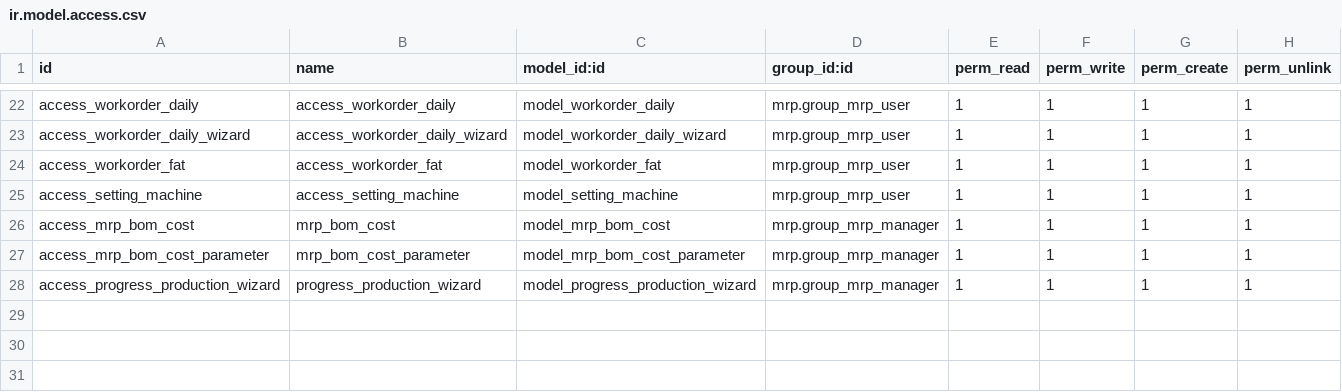
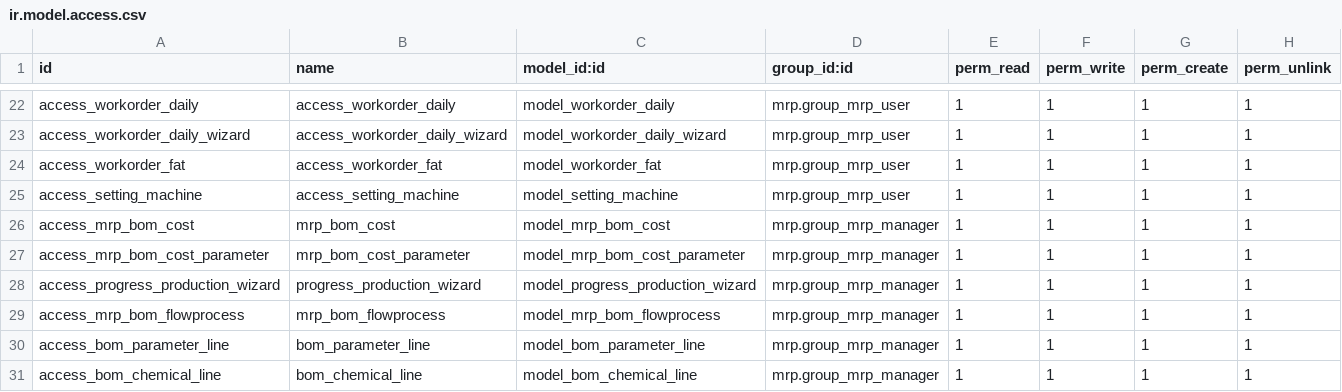
Before and after one commit to ivanvincent/odoo_14_altinexpd, a CSV file: mrp_request/security/ir.model.access.csv, drawn as a sheet; only a part is shown, gaps mark what is left out; the diff names each change by its address in the sheet, - before the commit and + after, or states it on an @@ line.

```diff
--- a/mrp_request/security/ir.model.access.csv
+++ b/mrp_request/security/ir.model.access.csv
+row 29: access_mrp_bom_flowprocess | mrp_bom_flowprocess | model_mrp_bom_flowprocess | mrp.group_mrp_manager | 1 | 1 | 1 | 1
+row 30: access_bom_parameter_line | bom_parameter_line | model_bom_parameter_line | mrp.group_mrp_manager | 1 | 1 | 1 | 1
+row 31: access_bom_chemical_line | bom_chemical_line | model_bom_chemical_line | mrp.group_mrp_manager | 1 | 1 | 1 | 1
```
Also changed, not shown: 7 other files.
